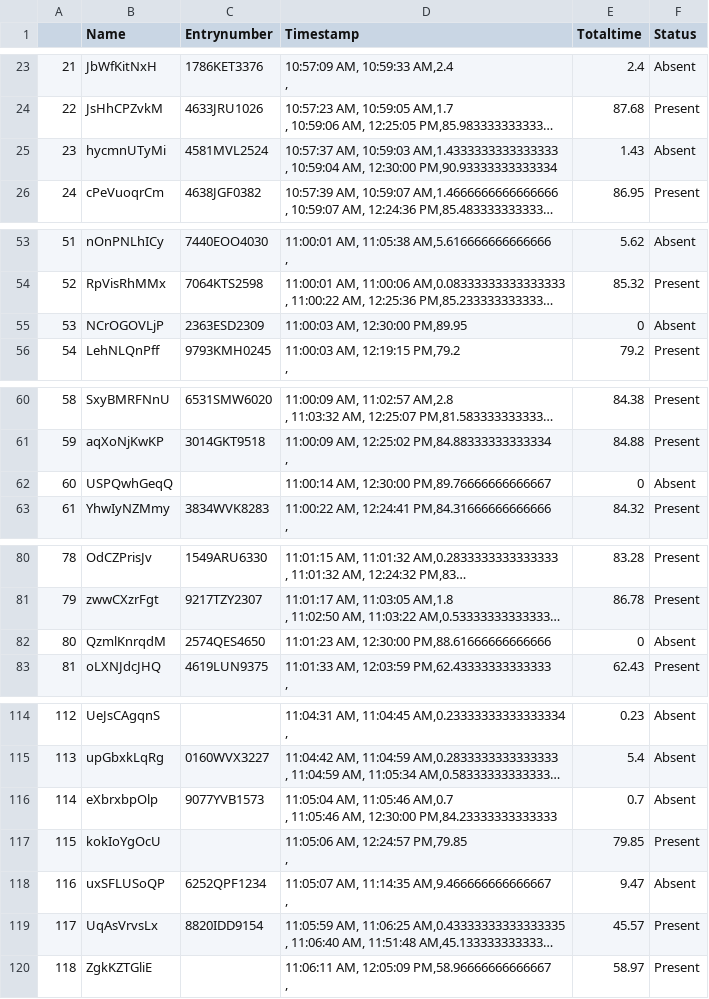
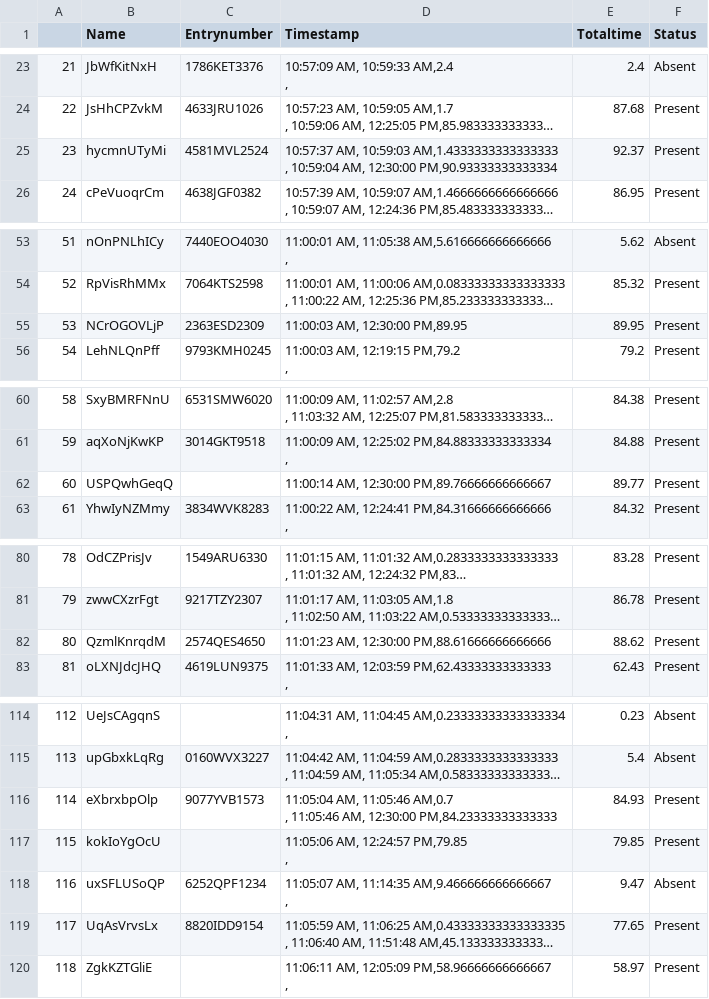
Before and after one commit to tanmayaeron/Scripts, a CSV file: attendance.csv, drawn as a sheet; only a part is shown, gaps mark what is left out; long unchanged cells end in …; the diff covers the shown part only; the diff names each change by its address in the sheet, - before the commit and + after, or states it on an @@ line.

```diff
--- a/attendance.csv
+++ b/attendance.csv
-E25 (Totaltime): 1.43
+E25 (Totaltime): 92.37
-F25 (Status): Absent
+F25 (Status): Present
-E55 (Totaltime): 0
+E55 (Totaltime): 89.95
-F55 (Status): Absent
+F55 (Status): Present
-E62 (Totaltime): 0
+E62 (Totaltime): 89.77
-F62 (Status): Absent
+F62 (Status): Present
-E82 (Totaltime): 0
+E82 (Totaltime): 88.62
-F82 (Status): Absent
+F82 (Status): Present
-E116 (Totaltime): 0.7
+E116 (Totaltime): 84.93
-F116 (Status): Absent
+F116 (Status): Present
-E119 (Totaltime): 45.57
+E119 (Totaltime): 77.65
```
Also changed, not shown: 20 edited cells elsewhere in this file, 1 other file.
